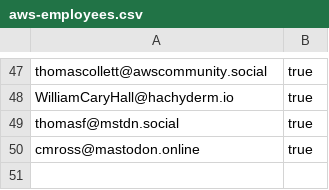
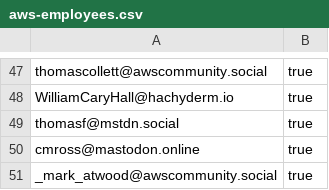
Before and after one commit to gunnargrosch/mastodon-lists, a CSV file: aws-employees.csv, drawn as a sheet; only a part is shown, gaps mark what is left out; the diff names each change by its address in the sheet, - before the commit and + after, or states it on an @@ line.

Commit message:
Update aws-employees.csv
add @_mark_atwood@awscommunity.social to aws-employees.csv

```diff
--- a/aws-employees.csv
+++ b/aws-employees.csv
+row 51: _mark_atwood@awscommunity.social | true
```
